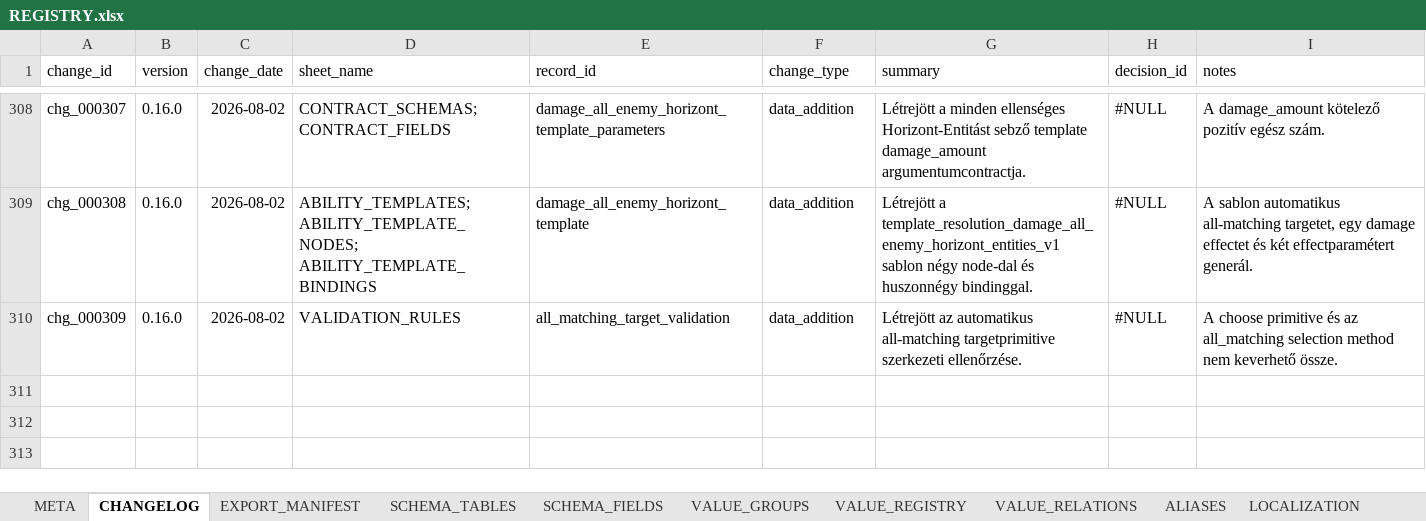
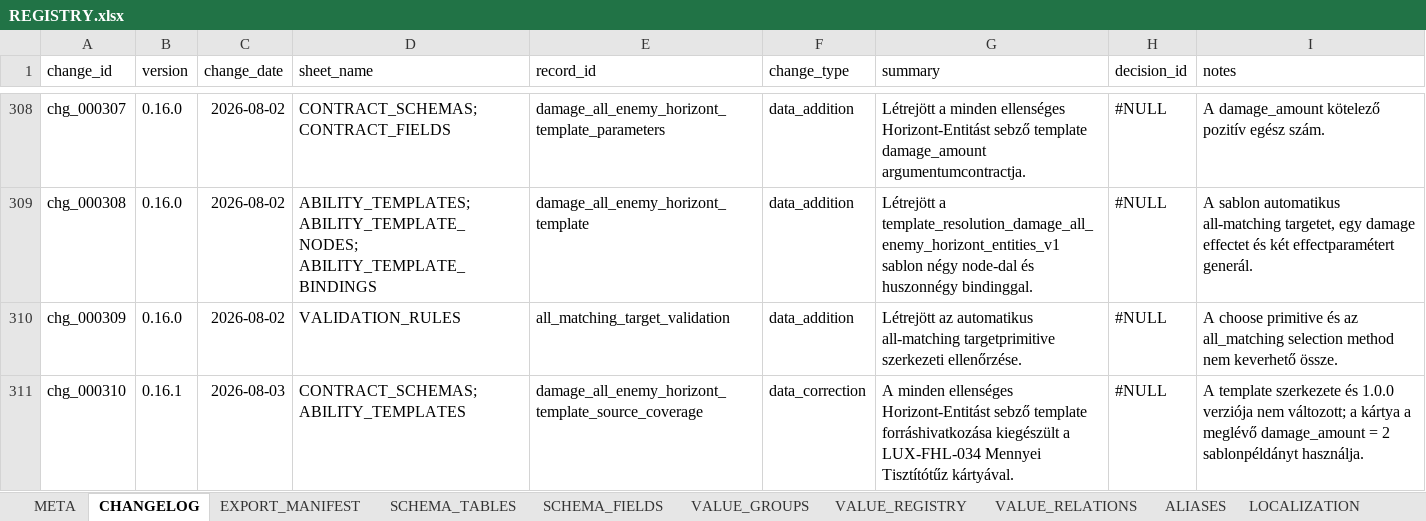
Before and after one commit to commander150/Aeterna_Projekt, an Excel workbook: Aeterna dokumentációk/REGISTRY.xlsx, sheet CHANGELOG, drawn as a sheet; only a part is shown, gaps mark what is left out; values as stored, in another font and other column widths than the file's, no borders; charts and pictures not drawn; the diff names each change by its address in the sheet, - before the commit and + after, or states it on an @@ line.

```diff
--- a/Aeterna dokumentációk/REGISTRY.xlsx (sheet CHANGELOG)
+++ b/Aeterna dokumentációk/REGISTRY.xlsx (sheet CHANGELOG)
+row 311: chg_000310 | 0.16.1 | 2026-08-03 | CONTRACT_SCHEMAS; ABILITY_TEMPLATES | damage_all_enemy_horizont_template_source_coverage | data_correction | A minden ellenséges Horizont-Entitást sebző template forráshivatkozása kiegészült a LUX-FHL-034 Mennyei Tisztítótűz kártyával. | #NULL | A template szerkezete és 1.0.0 verziója nem változott; a kártya a meglévő damage_amount = 2 sablonpéldányt használja.
```
Also changed, not shown: sheet ABILITY_TEMPLATES, sheet CONTRACT_SCHEMAS, Aeterna dokumentációk/CARDDATABASE.xlsx, 1 other file.
